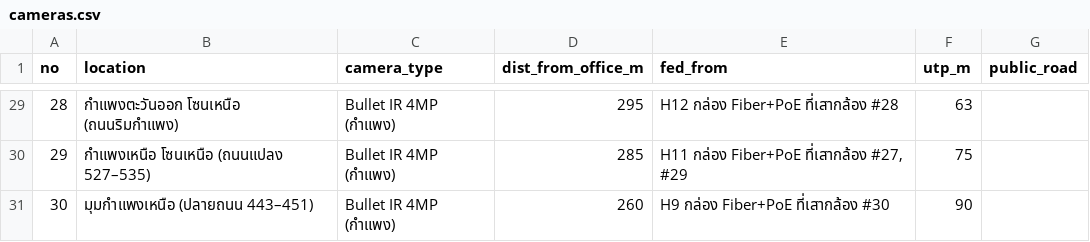
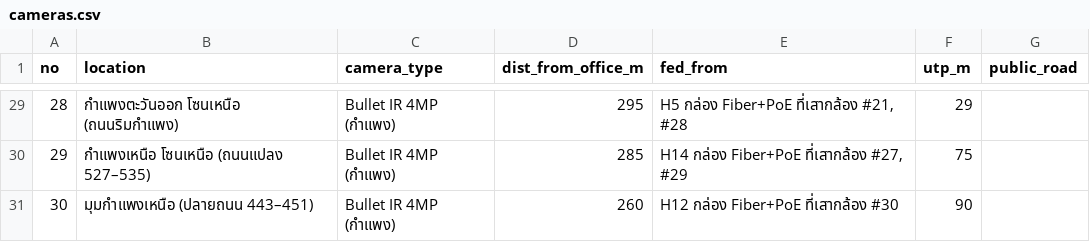
Before and after one commit to prasertwi/try_git, a CSV file: camera-plan/cameras.csv, drawn as a sheet; only a part is shown, gaps mark what is left out; the diff covers the shown part only.

```diff
--- a/camera-plan/cameras.csv
+++ b/camera-plan/cameras.csv
@@ -29,3 +29,3 @@
-"28","กำแพงตะวันออก โซนเหนือ (ถนนริมกำแพง)","Bullet IR 4MP (กำแพง)","295","H12 กล่อง Fiber+PoE ที่เสากล้อง #28","63",""
-"29","กำแพงเหนือ โซนเหนือ (ถนนแปลง 527–535)","Bullet IR 4MP (กำแพง)","285","H11 กล่อง Fiber+PoE ที่เสากล้อง #27, #29","75",""
-"30","มุมกำแพงเหนือ (ปลายถนน 443–451)","Bullet IR 4MP (กำแพง)","260","H9 กล่อง Fiber+PoE ที่เสากล้อง #30","90",""
+"28","กำแพงตะวันออก โซนเหนือ (ถนนริมกำแพง)","Bullet IR 4MP (กำแพง)","295","H5 กล่อง Fiber+PoE ที่เสากล้อง #21, #28","29",""
+"29","กำแพงเหนือ โซนเหนือ (ถนนแปลง 527–535)","Bullet IR 4MP (กำแพง)","285","H14 กล่อง Fiber+PoE ที่เสากล้อง #27, #29","75",""
+"30","มุมกำแพงเหนือ (ปลายถนน 443–451)","Bullet IR 4MP (กำแพง)","260","H12 กล่อง Fiber+PoE ที่เสากล้อง #30","90",""
```
Also changed, not shown: 34 edited cells elsewhere in this file, camera-plan/nodes.csv, 5 other files.
